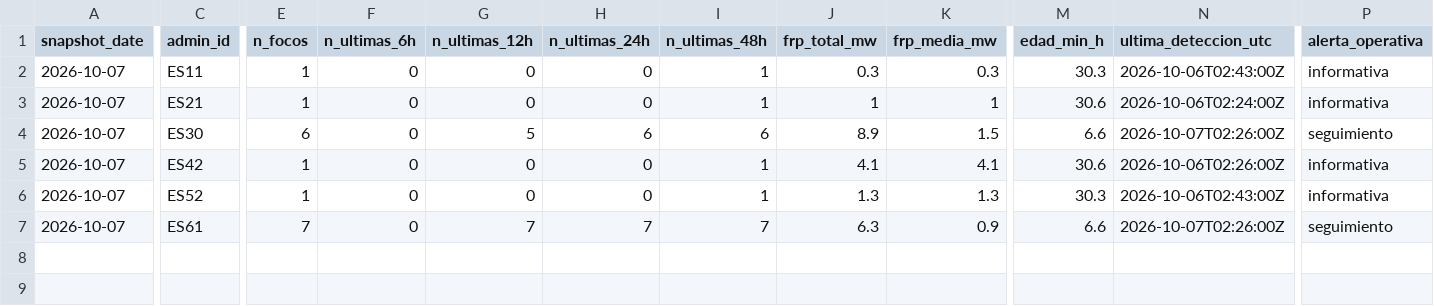
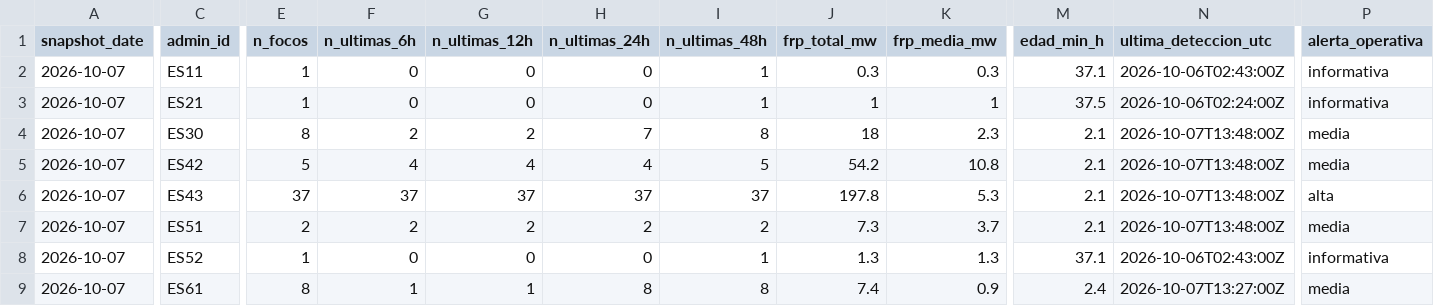
Before and after one commit to santiagomota/visor-fuego, a CSV file: assets/history/firms_summary_ccaa_history.csv, drawn as a sheet; only a part is shown, gaps mark what is left out; addresses are those after the commit; rows hold the shown columns only; the diff covers the shown part only; the diff names each change by its address in the sheet, - before the commit and + after, or states it on an @@ line.

```diff
--- a/assets/history/firms_summary_ccaa_history.csv
+++ b/assets/history/firms_summary_ccaa_history.csv
-M2 (edad_min_h): 30.3
+M2 (edad_min_h): 37.1
-M3 (edad_min_h): 30.6
+M3 (edad_min_h): 37.5
-E4 (n_focos): 6
+E4 (n_focos): 8
-F4 (n_ultimas_6h): 0
+F4 (n_ultimas_6h): 2
-G4 (n_ultimas_12h): 5
+G4 (n_ultimas_12h): 2
-H4 (n_ultimas_24h): 6
+H4 (n_ultimas_24h): 7
-I4 (n_ultimas_48h): 6
+I4 (n_ultimas_48h): 8
-J4 (frp_total_mw): 8.9
+J4 (frp_total_mw): 18
-K4 (frp_media_mw): 1.5
+K4 (frp_media_mw): 2.3
-M4 (edad_min_h): 6.6
+M4 (edad_min_h): 2.1
-N4 (ultima_deteccion_utc): 2026-10-07T02:26:00Z
+N4 (ultima_deteccion_utc): 2026-10-07T13:48:00Z
-P4 (alerta_operativa): seguimiento
+P4 (alerta_operativa): media
-E5 (n_focos): 1
+E5 (n_focos): 5
-F5 (n_ultimas_6h): 0
+F5 (n_ultimas_6h): 4
-G5 (n_ultimas_12h): 0
+G5 (n_ultimas_12h): 4
-H5 (n_ultimas_24h): 0
+H5 (n_ultimas_24h): 4
-I5 (n_ultimas_48h): 1
+I5 (n_ultimas_48h): 5
-J5 (frp_total_mw): 4.1
+J5 (frp_total_mw): 54.2
-K5 (frp_media_mw): 4.1
+K5 (frp_media_mw): 10.8
-M5 (edad_min_h): 30.6
+M5 (edad_min_h): 2.1
-N5 (ultima_deteccion_utc): 2026-10-06T02:26:00Z
+N5 (ultima_deteccion_utc): 2026-10-07T13:48:00Z
-P5 (alerta_operativa): informativa
+P5 (alerta_operativa): media
+row 6: 2026-10-07 | ES43 | 37 | 37 | 37 | 37 | 37 | 197.8 | 5.3 | 2.1 | 2026-10-07T13:48:00Z | alta
+row 7: 2026-10-07 | ES51 | 2 | 2 | 2 | 2 | 2 | 7.3 | 3.7 | 2.1 | 2026-10-07T13:48:00Z | media
-M8 (edad_min_h): 30.3
+M8 (edad_min_h): 37.1
-E9 (n_focos): 7
+E9 (n_focos): 8
-F9 (n_ultimas_6h): 0
+F9 (n_ultimas_6h): 1
-G9 (n_ultimas_12h): 7
+G9 (n_ultimas_12h): 1
-H9 (n_ultimas_24h): 7
+H9 (n_ultimas_24h): 8
-I9 (n_ultimas_48h): 7
+I9 (n_ultimas_48h): 8
-J9 (frp_total_mw): 6.3
+J9 (frp_total_mw): 7.4
-M9 (edad_min_h): 6.6
+M9 (edad_min_h): 2.4
-N9 (ultima_deteccion_utc): 2026-10-07T02:26:00Z
+N9 (ultima_deteccion_utc): 2026-10-07T13:27:00Z
-P9 (alerta_operativa): seguimiento
+P9 (alerta_operativa): media
```
Also changed, not shown: 3 edited cells elsewhere in this file, assets/alerts/operational_alerts.csv, assets/history/firms_summary_provincias_history.csv, 30 other files.
